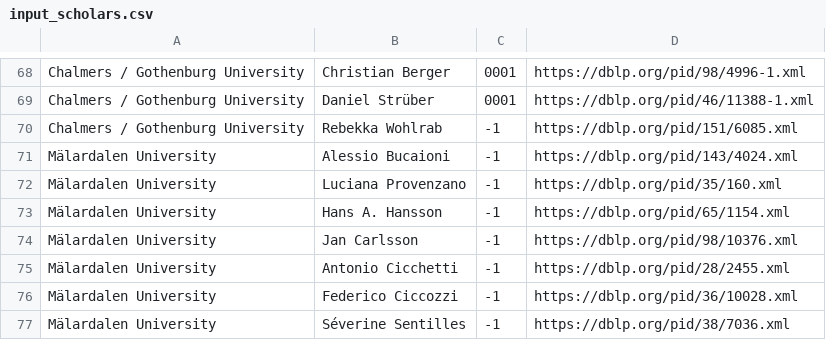
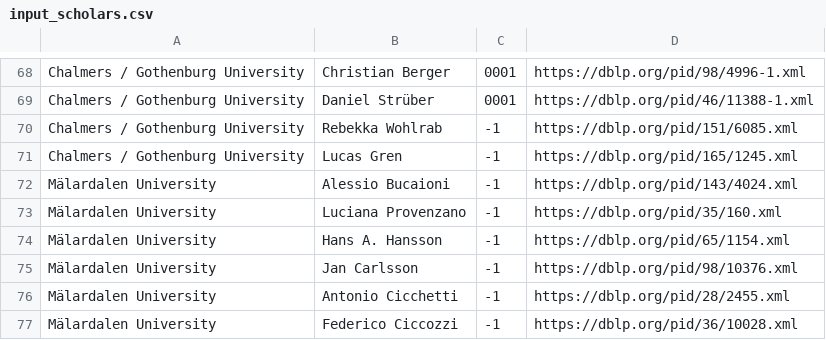
Before and after one commit to mrksbrg/SE-Achievements, a CSV file: input_scholars.csv, drawn as a sheet; only a part is shown, gaps mark what is left out; the shorter side is filled out with more unchanged rows.

Commit message:
Add Lucas

```diff
--- a/input_scholars.csv
+++ b/input_scholars.csv
@@ -70,2 +70,3 @@ Chalmers / Gothenburg University,Daniel Strüber,0001,https://dblp.org/pid/46/11
 Chalmers / Gothenburg University,Rebekka Wohlrab,-1,https://dblp.org/pid/151/6085.xml
+Chalmers / Gothenburg University,Lucas Gren,-1,https://dblp.org/pid/165/1245.xml
 Mälardalen University,Alessio Bucaioni,-1,https://dblp.org/pid/143/4024.xml
```
